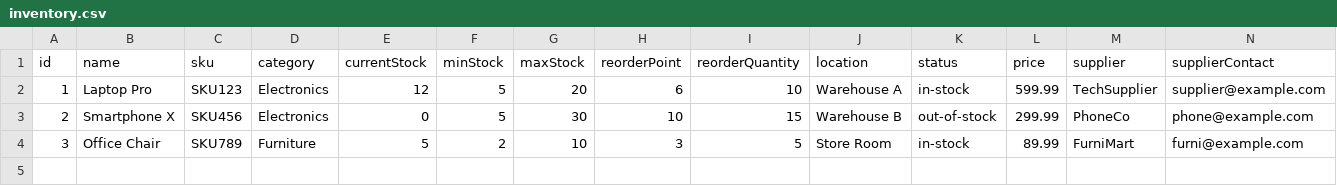
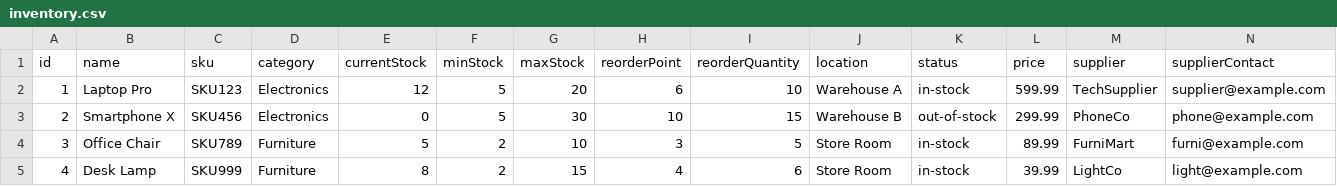
Before and after one commit to Swasti1804/copilot_store, a CSV file: data/inventory/inventory.csv, drawn as a sheet; only a part is shown; rows hold the shown columns only; the diff names each change by its address in the sheet, - before the commit and + after, or states it on an @@ line.

```diff
--- a/data/inventory/inventory.csv
+++ b/data/inventory/inventory.csv
+row 5: 4 | Desk Lamp | SKU999 | Furniture | 8 | 2 | 15 | 4 | 6 | Store Room | in-stock | 39.99 | LightCo | light@example.com
```
Also changed, not shown: 16 other files.
